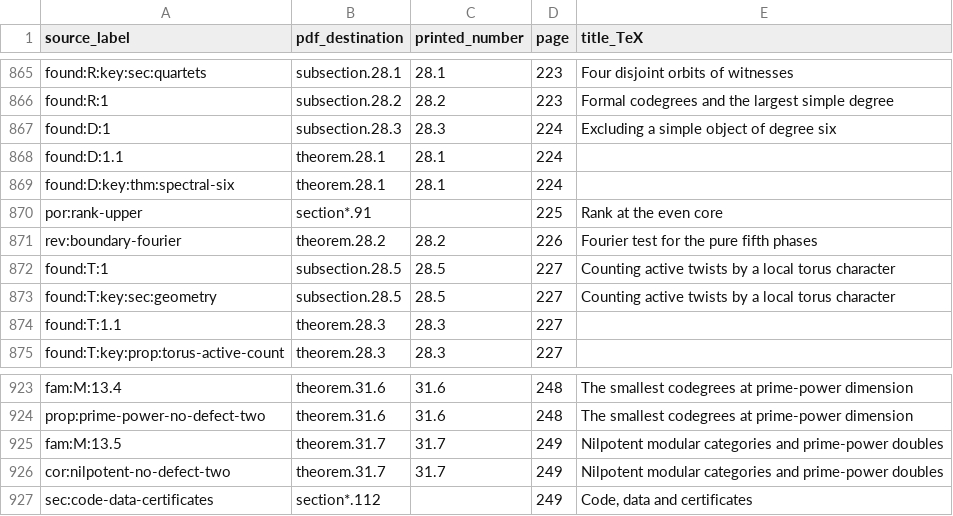
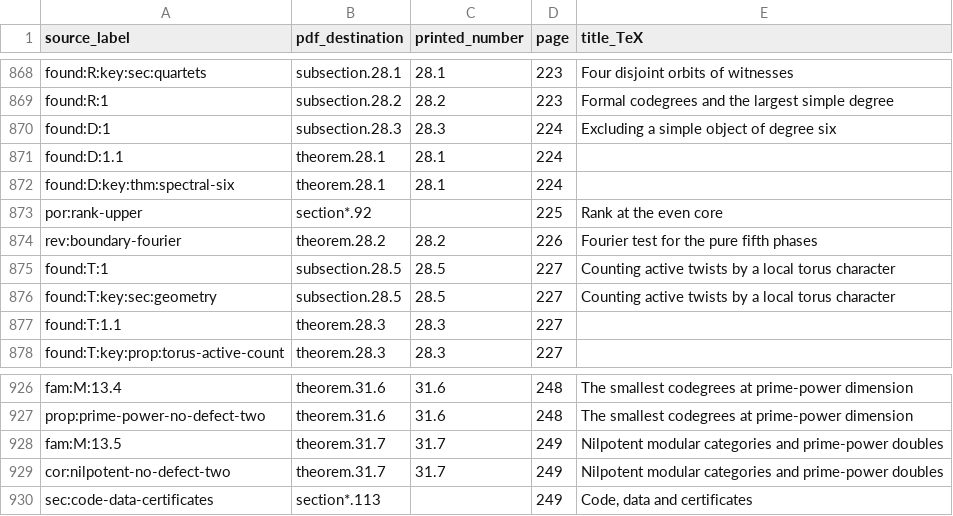
Before and after one commit to sebastienpalcoux/WGT-fusion-categories, a TSV file: certificates/statement-index.tsv, drawn as a sheet; only a part is shown, gaps mark what is left out; the diff covers the shown part only.

```diff
--- a/certificates/statement-index.tsv
+++ b/certificates/statement-index.tsv
@@ -869,3 +872,3 @@ found:D:1.1	theorem.28.1	28.1	224
 found:D:key:thm:spectral-six	theorem.28.1	28.1	224	
-por:rank-upper	section*.91		225	Rank at the even core
+por:rank-upper	section*.92		225	Rank at the even core
 rev:boundary-fourier	theorem.28.2	28.2	226	Fourier test for the pure fifth phases
@@ -926,2 +929,2 @@ fam:M:13.5	theorem.31.7	31.7	249	Nilpotent modular categories and prime-power do
 cor:nilpotent-no-defect-two	theorem.31.7	31.7	249	Nilpotent modular categories and prime-power doubles
-sec:code-data-certificates	section*.112		249	Code, data and certificates
+sec:code-data-certificates	section*.113		249	Code, data and certificates
```
Also changed, not shown: 4 added rows, 1 removed row and 39 edited cells elsewhere in this file, 50 other files.
